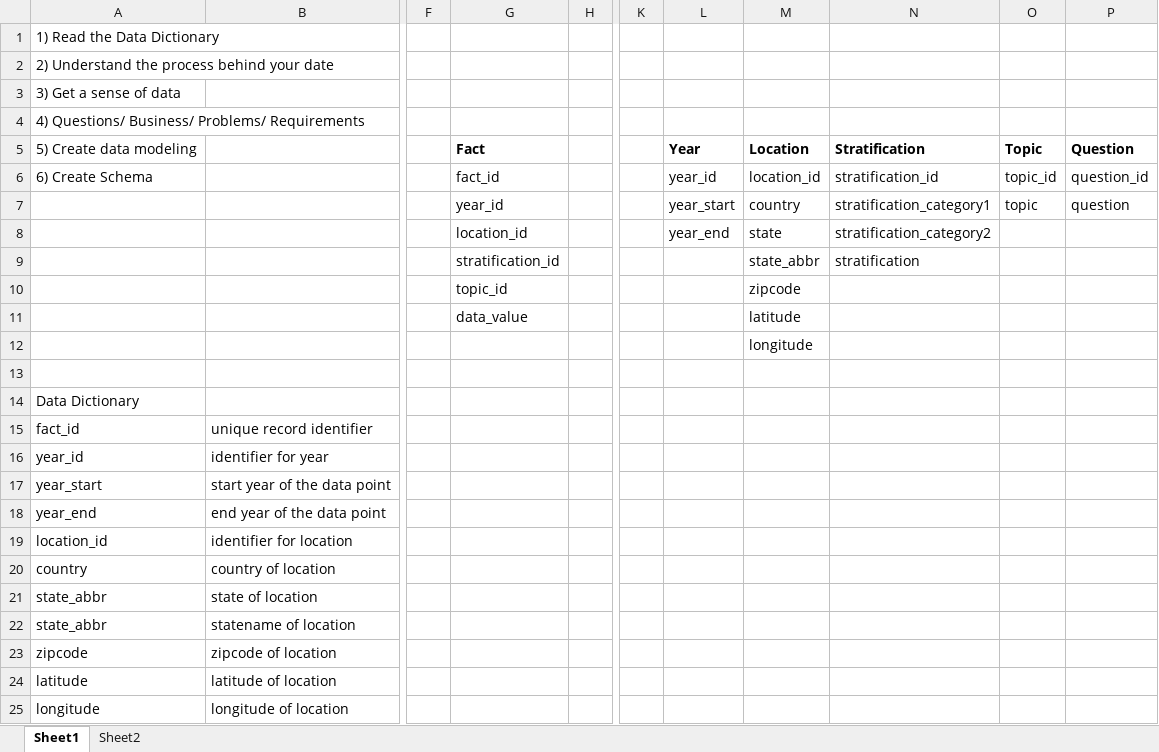
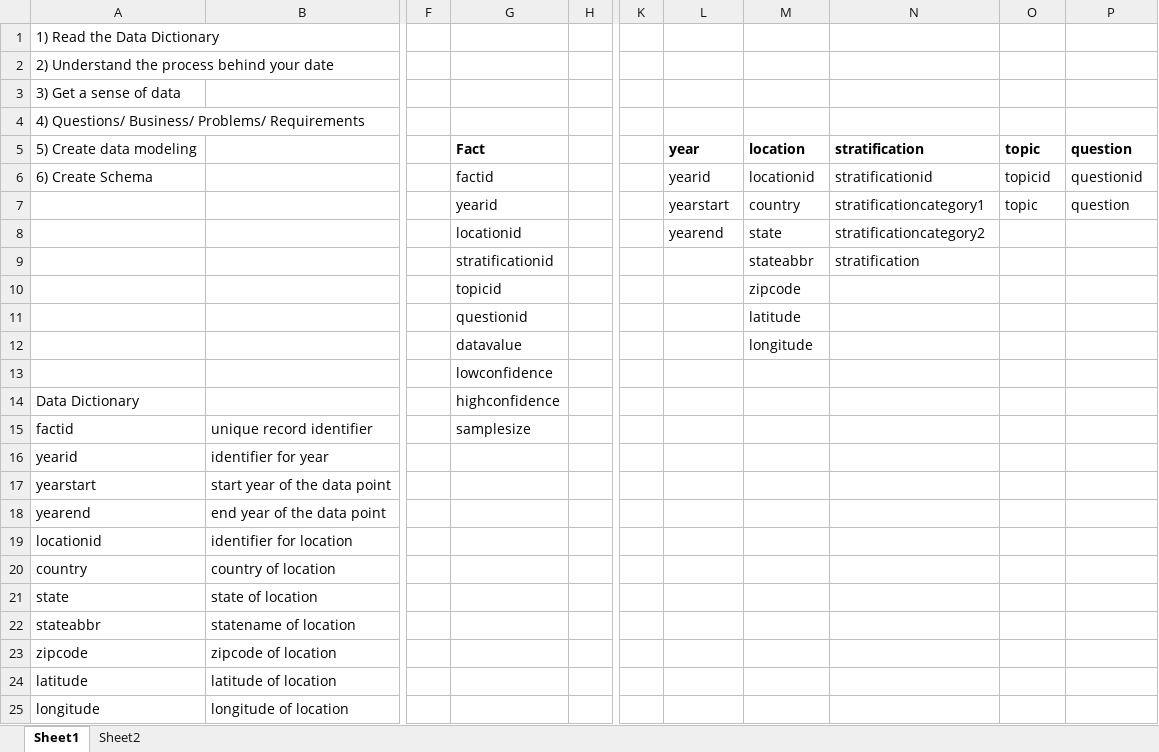
Before and after one commit to ptrangtran/CIS9440_HW, an Excel workbook: Data/HW_DataDictionary.xlsx, sheet Sheet1, drawn as a sheet; only a part is shown, gaps mark what is left out; values as stored, in another font and other column widths than the file's, no borders; the diff covers the shown part only; the diff names each change by its address in the sheet, - before the commit and + after, or states it on an @@ line.

```diff
--- a/Data/HW_DataDictionary.xlsx (sheet Sheet1)
+++ b/Data/HW_DataDictionary.xlsx (sheet Sheet1)
-L5: Year
+L5: year
-M5: Location
+M5: location
-N5: Stratification
+N5: stratification
-O5: Topic
+O5: topic
-P5: Question
+P5: question
-G6: fact_id
+G6: factid
-L6: year_id
+L6: yearid
-M6: location_id
+M6: locationid
-N6: stratification_id
+N6: stratificationid
-O6: topic_id
+O6: topicid
-P6: question_id
+P6: questionid
-G7: year_id
+G7: yearid
-L7: year_start
+L7: yearstart
-N7: stratification_category1
+N7: stratificationcategory1
-G8: location_id
+G8: locationid
-L8: year_end
+L8: yearend
-N8: stratification_category2
+N8: stratificationcategory2
-G9: stratification_id
+G9: stratificationid
-M9: state_abbr
+M9: stateabbr
-G10: topic_id
+G10: topicid
-G11: data_value
+G11: questionid
-G12: (empty)
+G12: datavalue
-G13: (empty)
+G13: lowconfidence
-G14: (empty)
+G14: highconfidence
-A15: fact_id
+A15: factid
-G15: (empty)
+G15: samplesize
-A16: year_id
+A16: yearid
-A17: year_start
+A17: yearstart
-A18: year_end
+A18: yearend
-A19: location_id
+A19: locationid
-A21: state_abbr
+A21: state
-A22: state_abbr
+A22: stateabbr
```
Also changed, not shown: 3 added rows and 6 edited cells elsewhere in this sheet, 11 other files.
